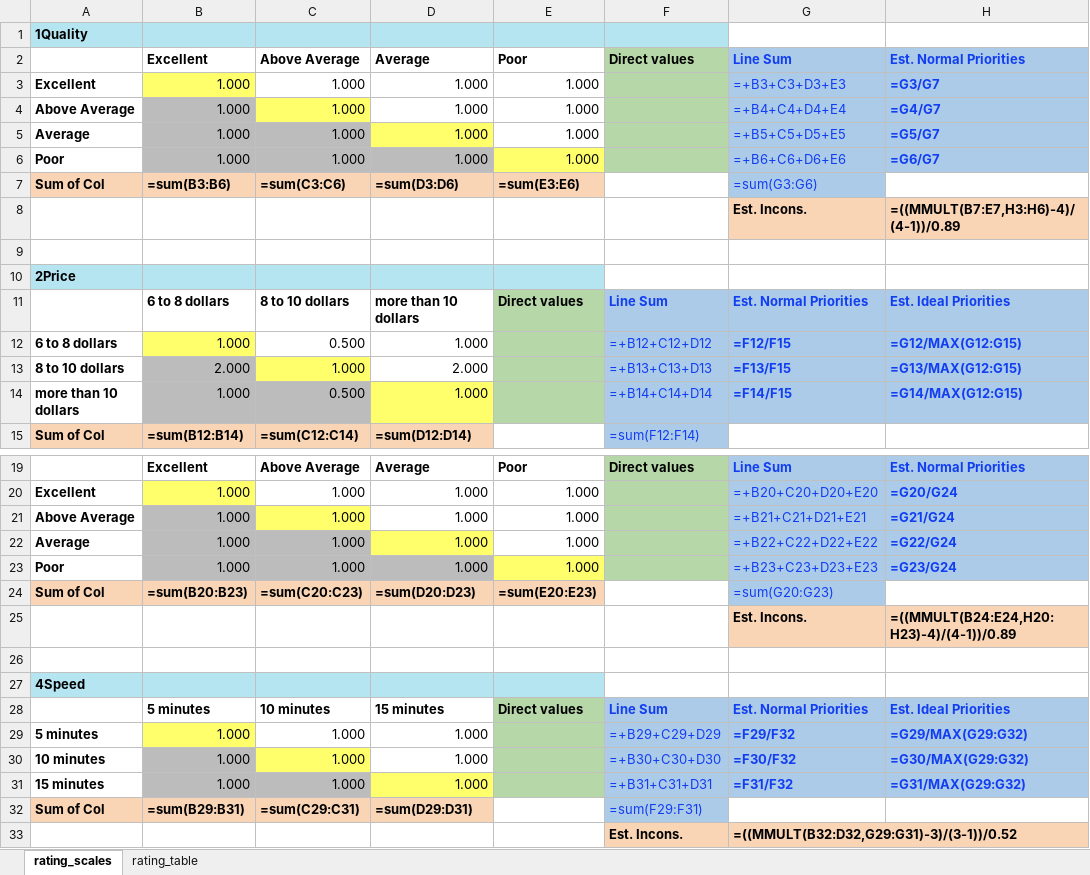
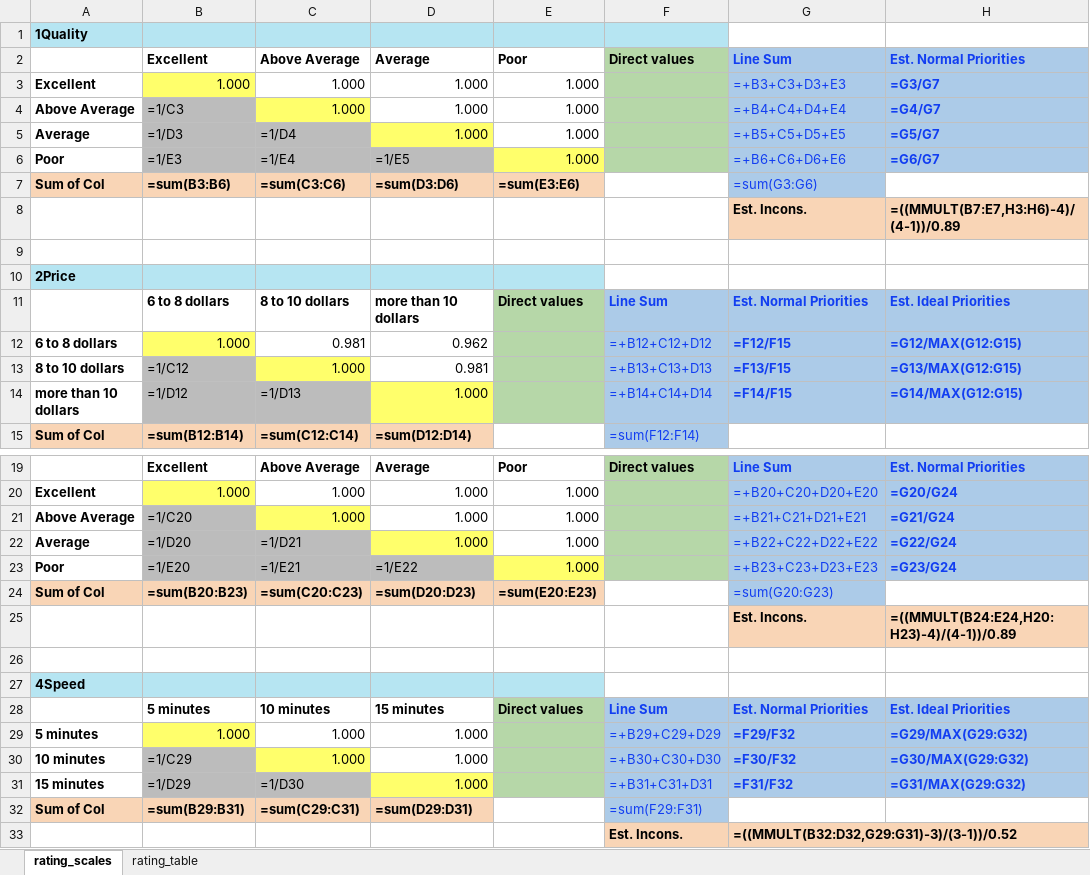
Before and after one commit to CreativeDecisions/AhpAnpLib, an Excel workbook: Examples/AHP Ratings Lunch/LunchModel_Ratings_Table_empty.xlsx, sheet rating_scales, drawn as a sheet; only a part is shown, gaps mark what is left out; values as stored, in another font and other column widths than the file's, no borders; formulas without a stored value are shown as written; the diff names each change by its address in the sheet, - before the commit and + after, or states it on an @@ line.

```diff
--- a/Examples/AHP Ratings Lunch/LunchModel_Ratings_Table_empty.xlsx (sheet rating_scales)
+++ b/Examples/AHP Ratings Lunch/LunchModel_Ratings_Table_empty.xlsx (sheet rating_scales)
-B4: 1.000
+B4: =1/C3
-B5: 1.000
+B5: =1/D3
-C5: 1.000
+C5: =1/D4
-B6: 1.000
+B6: =1/E3
-C6: 1.000
+C6: =1/E4
-D6: 1.000
+D6: =1/E5
-C12: 0.500
+C12: 0.981
-D12: 1.000
+D12: 0.962
-B13: 2.000
+B13: =1/C12
-D13: 2.000
+D13: 0.981
-B14: 1.000
+B14: =1/D12
-C14: 0.500
+C14: =1/D13
-B21: 1.000
+B21: =1/C20
-B22: 1.000
+B22: =1/D20
-C22: 1.000
+C22: =1/D21
-B23: 1.000
+B23: =1/E20
-C23: 1.000
+C23: =1/E21
-D23: 1.000
+D23: =1/E22
-B30: 1.000
+B30: =1/C29
-B31: 1.000
+B31: =1/D29
-C31: 1.000
+C31: =1/D30
```
Also changed, not shown: Examples/AHP Ratings Lunch/LunchModel_Ratings_Table_filledin.xlsx, Examples/AHP Ratings Lunch/lunchModel_Ratings_Criteria_empty.xlsx, 9 other files.
